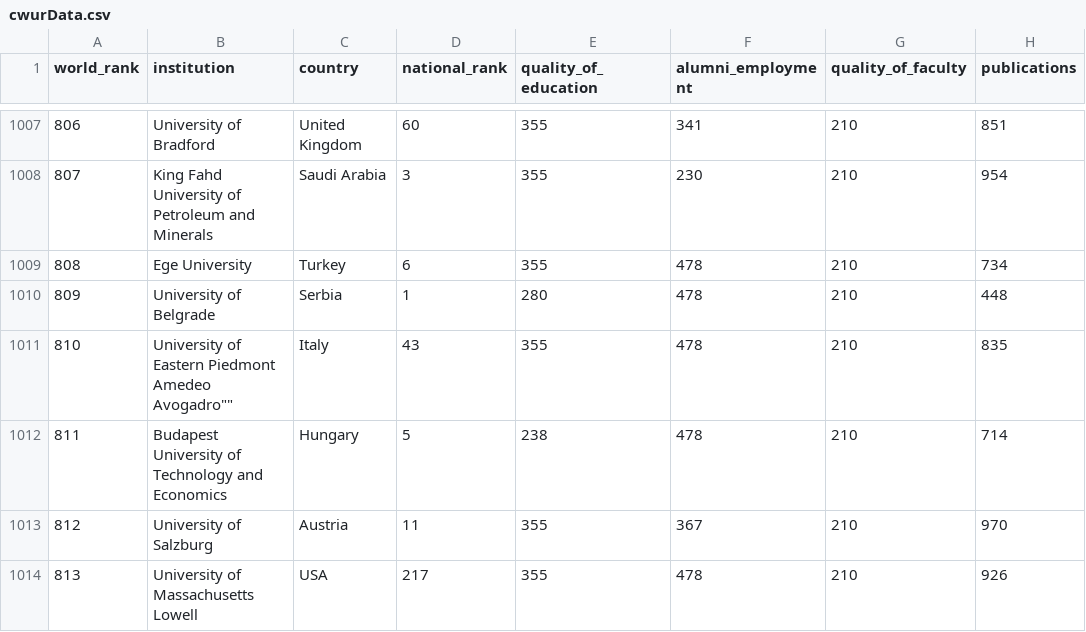
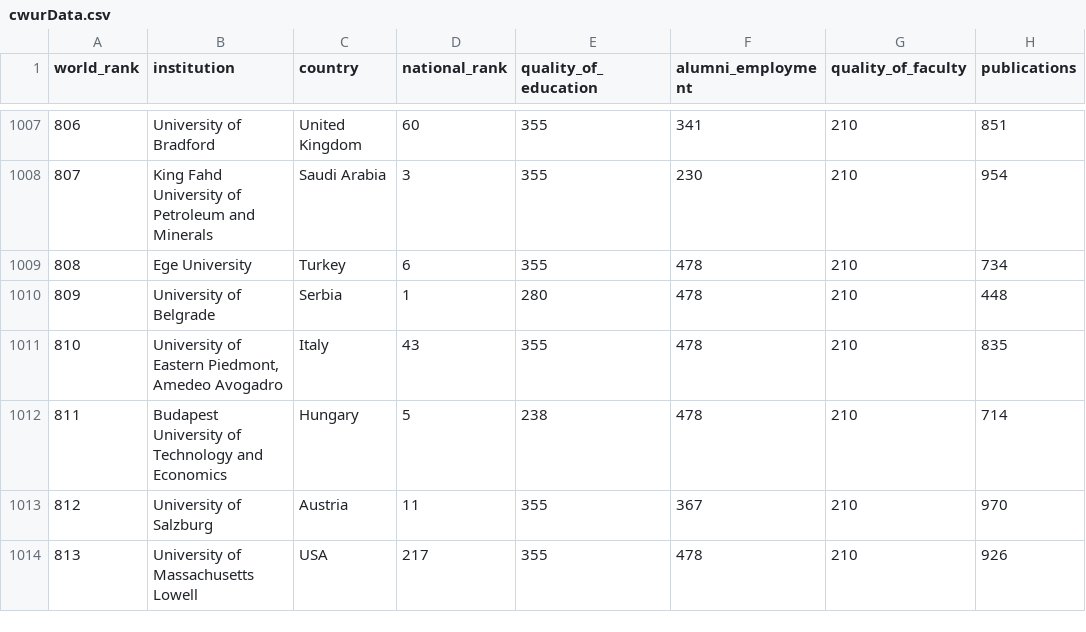
Before and after one commit to arnaudbenard/university-ranking, a CSV file: cwurData.csv, drawn as a sheet; only a part is shown, gaps mark what is left out; the diff names each change by its address in the sheet, - before the commit and + after, or states it on an @@ line.

Commit message:
Update cwurData.csv
Changed "University of Eastern Piedmont  Amedeo Avogadro"" to "University of Eastern Piedmont, Amedeo Avogadro"

```diff
--- a/cwurData.csv
+++ b/cwurData.csv
-B1011 (institution): …of Eastern Piedmont Amedeo Avogadro""
+B1011 (institution): …of Eastern Piedmont, Amedeo Avogadro
```
